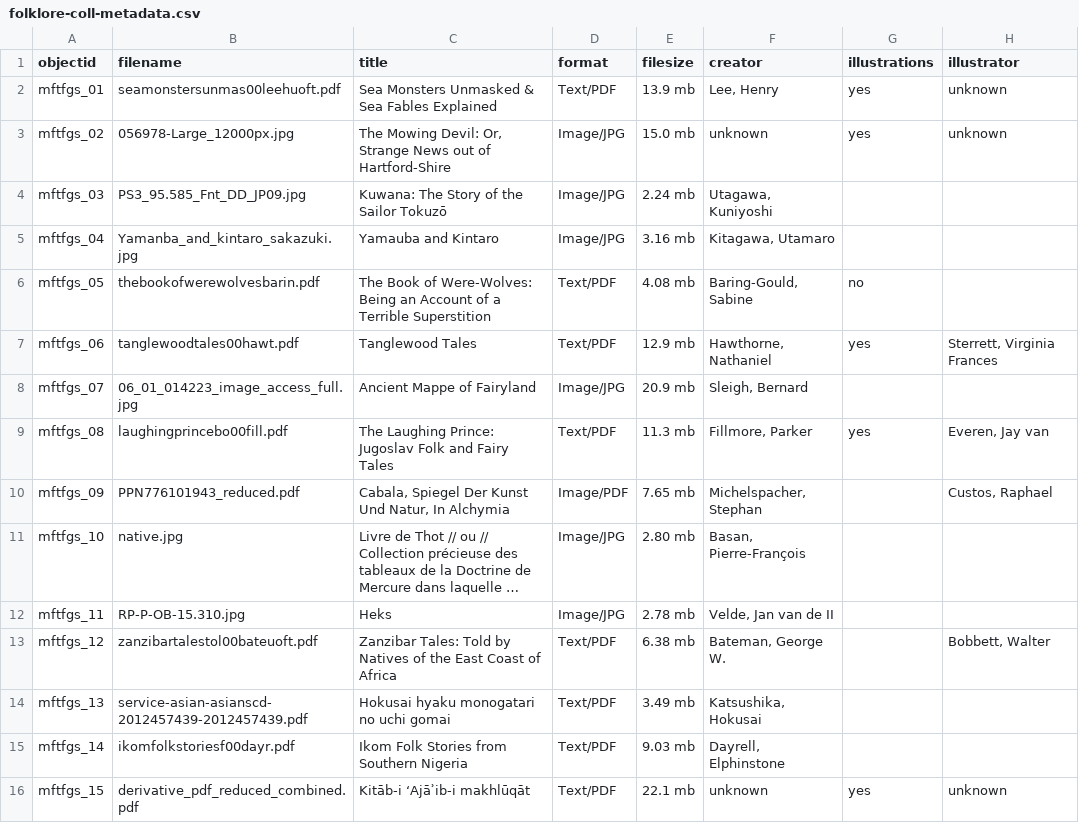
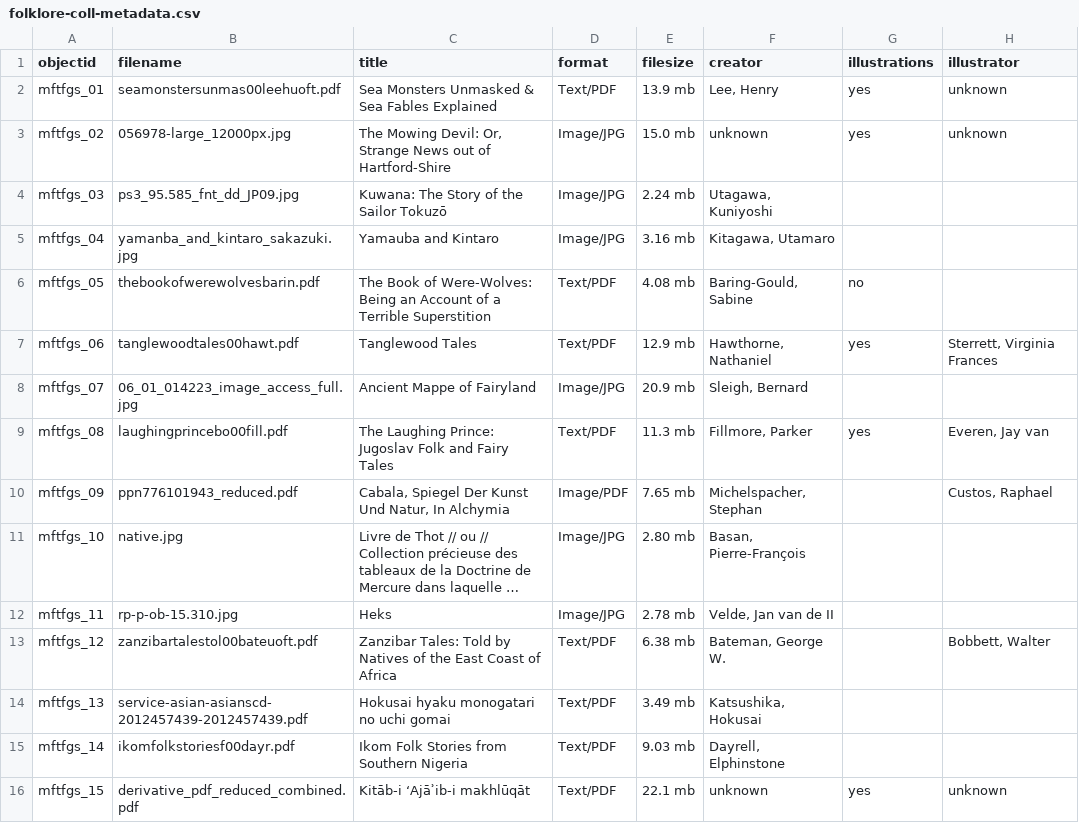
Before and after one commit to taykcon/folklore-coll, a CSV file: _data/folklore-coll-metadata.csv, drawn as a sheet; only a part is shown; long unchanged cells end in …; the diff names each change by its address in the sheet, - before the commit and + after, or states it on an @@ line.

Commit message:
Update folklore-coll-metadata.csv to lowercase

```diff
--- a/_data/folklore-coll-metadata.csv
+++ b/_data/folklore-coll-metadata.csv
-B3 (filename): 056978-Large_12000px.jpg
+B3 (filename): 056978-large_12000px.jpg
-B4 (filename): PS3_95.585_Fnt_DD_JP09.jpg
+B4 (filename): ps3_95.585_fnt_dd_JP09.jpg
-B5 (filename): Yamanba_and_kintaro_sakazuki.jpg
+B5 (filename): yamanba_and_kintaro_sakazuki.jpg
-B10 (filename): PPN776101943_reduced.pdf
+B10 (filename): ppn776101943_reduced.pdf
-B12 (filename): RP-P-OB-15.310.jpg
+B12 (filename): rp-p-ob-15.310.jpg
```
